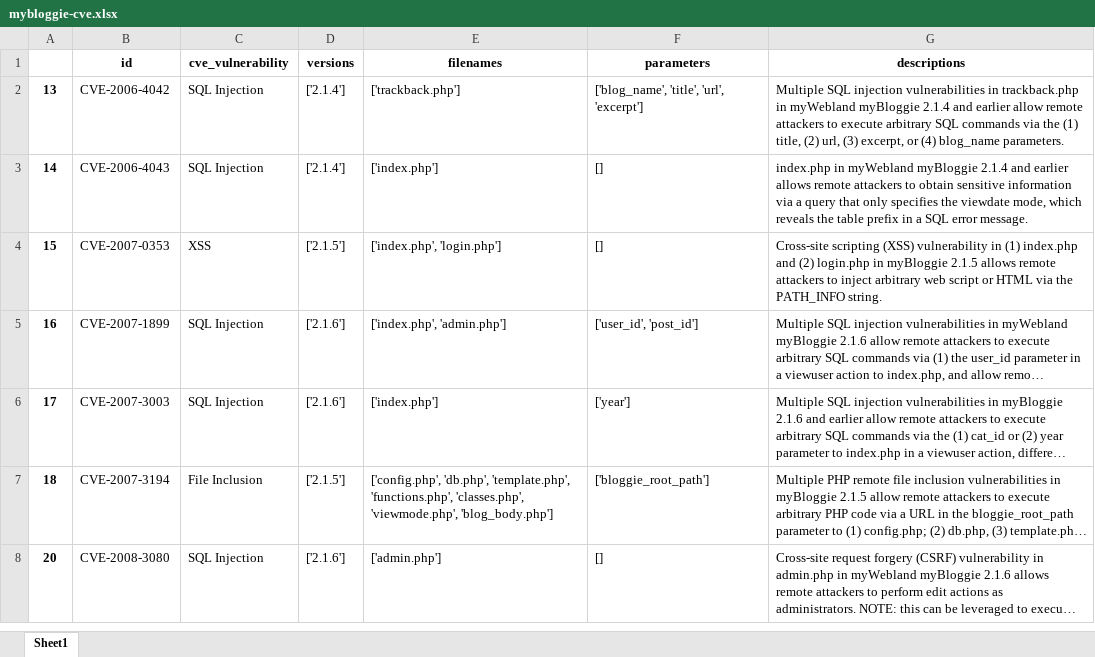
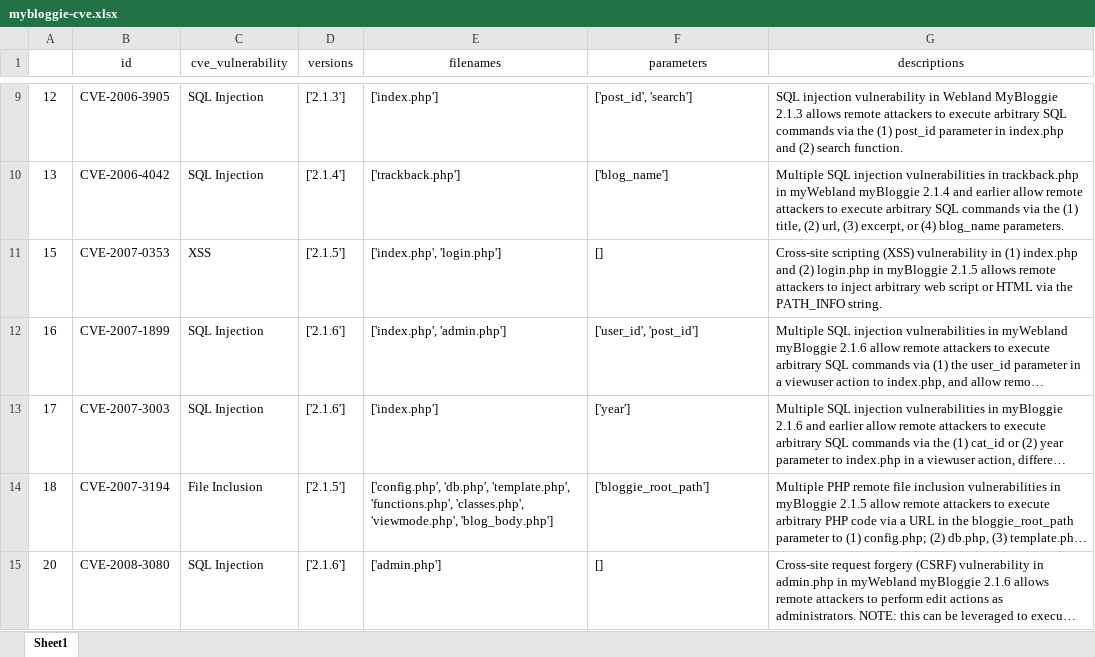
Before and after one commit to um-dsp/TaintRadar, an Excel workbook: cve/mybloggie-cve.xlsx, sheet Sheet1, drawn as a sheet; only a part is shown, gaps mark what is left out; long unchanged cells end in …; values as stored, in another font and other column widths than the file's, no borders; removed rows and columns are numbered as before the commit, all else as after; the diff covers the shown part only; the diff names each change by its address in the sheet, - before the commit and + after, or states it on an @@ line.

```diff
--- a/cve/mybloggie-cve.xlsx (sheet Sheet1)
+++ b/cve/mybloggie-cve.xlsx (sheet Sheet1)
-B1:G1 bold: on
+B1:G1 bold: off
+row 9: 12 | CVE-2006-3905 | SQL Injection | ['2.1.3'] | ['index.php'] | ['post_id', 'search'] | SQL injection vulnerability in Webland MyBloggie 2.1.3 allows remote attackers to execute arbitrary SQL commands via the (1) post_id parameter in index.php and (2) search function.
-A10 bold: on
+A10 bold: off
-F10 (parameters): ['blog_name', 'title', 'url', 'excerpt']
+F10 (parameters): ['blog_name']
-row 3: 14 | CVE-2006-4043 | SQL Injection | ['2.1.4'] | ['index.php'] | [] | index.php in myWebland myBloggie 2.1.4 and earlier allows remote attackers to obtain sensitive information via a query that only specifies the viewdate mode, which reveals the table prefix in a SQL error message.
-A11:A15 bold: on
+A11:A15 bold: off
```
Also changed, not shown: 7 added rows elsewhere in this sheet, cve/geccbblite-cve.xlsx, cve/oscommerce-cve.xlsx, 26 other files.
